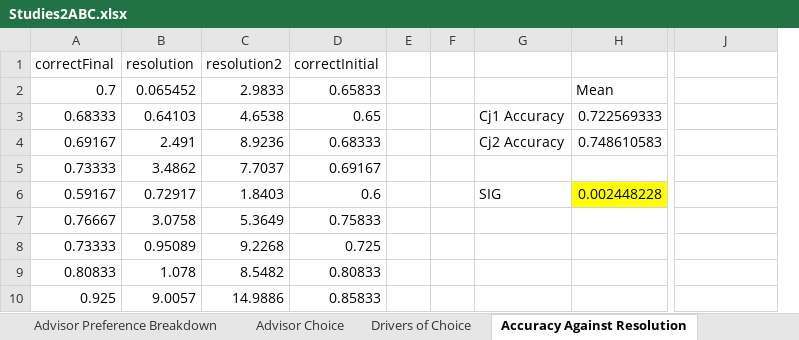
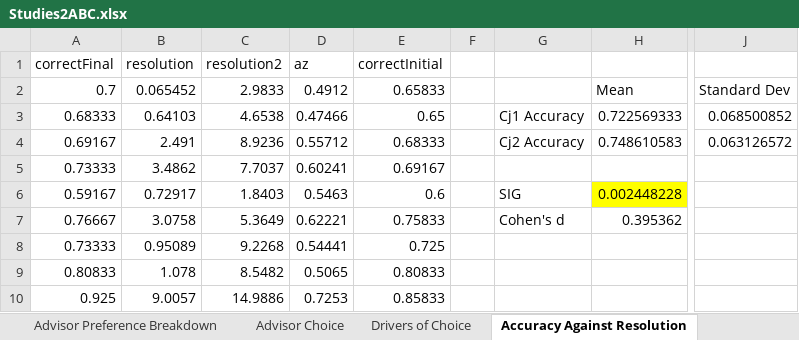
Before and after one commit to raj925/Experiment-2c---Speed-and-Accuracy_TESTING_V2, an Excel workbook: Studies2ABC.xlsx, sheet Accuracy Against Resolution, drawn as a sheet; only a part is shown, gaps mark what is left out; values as stored, in another font and other column widths than the file's, no borders; charts and pictures not drawn; removed rows and columns are numbered as before the commit, all else as after; the diff names each change by its address in the sheet, - before the commit and + after, or states it on an @@ line.

```diff
--- a/Studies2ABC.xlsx (sheet Accuracy Against Resolution)
+++ b/Studies2ABC.xlsx (sheet Accuracy Against Resolution)
+column D (az), rows 2-10: 0.4912 | 0.47466 | 0.55712 | 0.60241 | 0.5463 | 0.62221 | 0.54441 | 0.5065 | 0.7253
-column E, empty
-J2: (empty)
+J2: Standard Dev
-J3: (empty)
+J3: 0.068500852
-J4: (empty)
+J4: 0.063126572
-G7: (empty)
+G7: Cohen's d
-H7: (empty)
+H7: 0.395362
```
Also changed, not shown: sheet Advisor Preference Breakdown, sheet Meta D Prime, sheet RAW_DATA, sheet Resolution, sheet Advisor Choice, sheet Cj1 Quantiles Advisor Choice, 2 more sheets, other sheet tabs, formulas that keep their value, charts or pictures, 13 other files.
